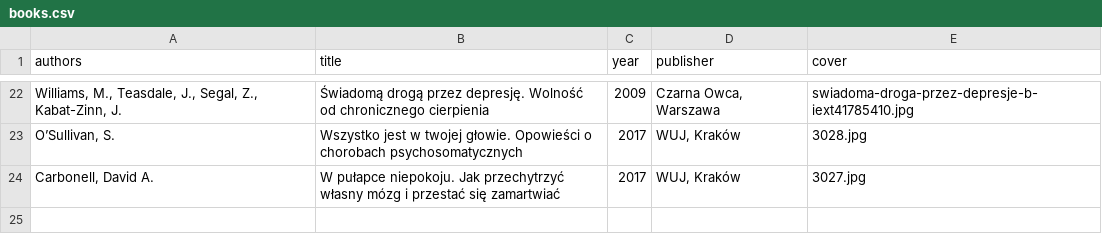
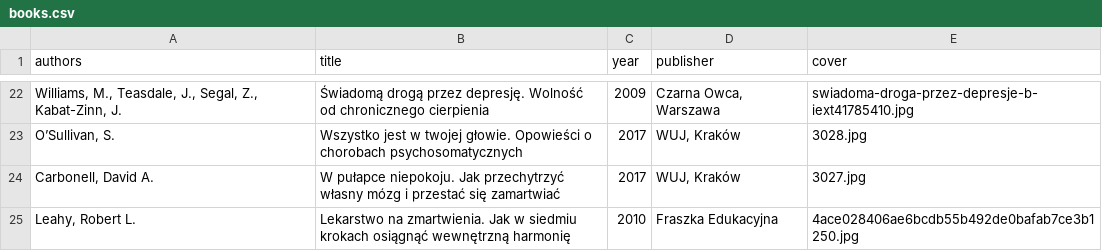
Before and after one commit to tpluscode/dpluskiewicz, a CSV file: _data/books.csv, drawn as a sheet; only a part is shown, gaps mark what is left out.

```diff
--- a/_data/books.csv
+++ b/_data/books.csv
@@ -24 +24,2 @@ authors,title,year,publisher,cover
 "Carbonell, David A.",W pułapce niepokoju. Jak przechytrzyć własny mózg i przestać się zamartwiać,2017,"WUJ, Kraków",3027.jpg
+"Leahy, Robert L.",Lekarstwo na zmartwienia. Jak w siedmiu krokach osiągnąć wewnętrzną harmonię,2010,Fraszka Edukacyjna,4ace028406ae6bcdb55b492de0bafab7ce3b1250.jpg
```
Also changed, not shown: 1 other file.
